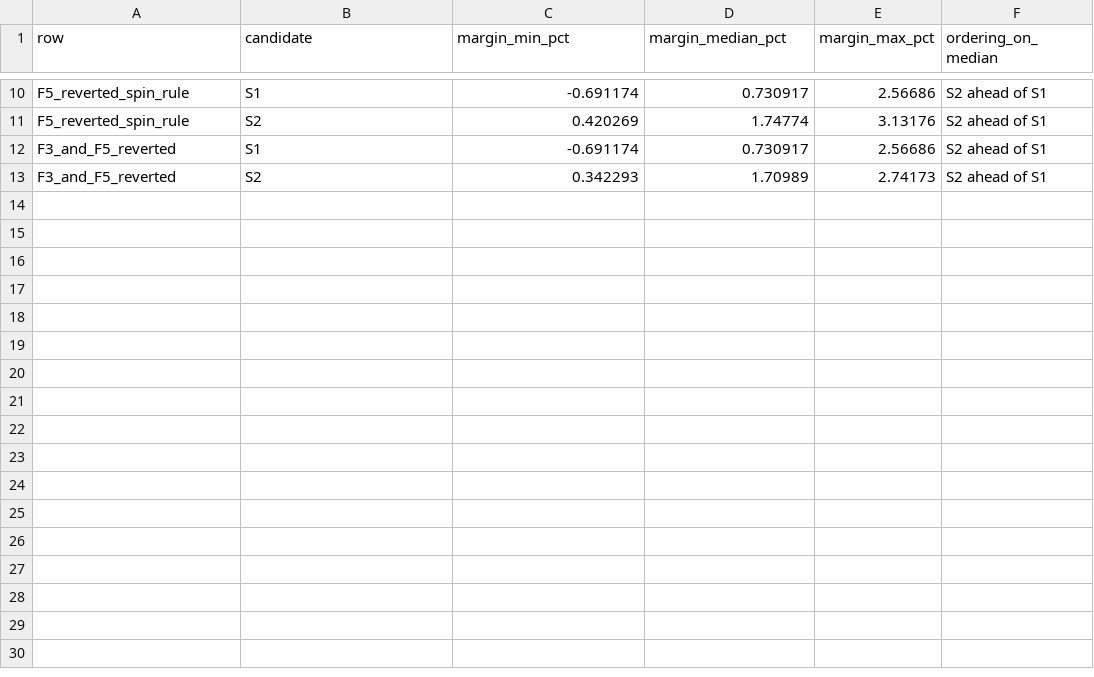
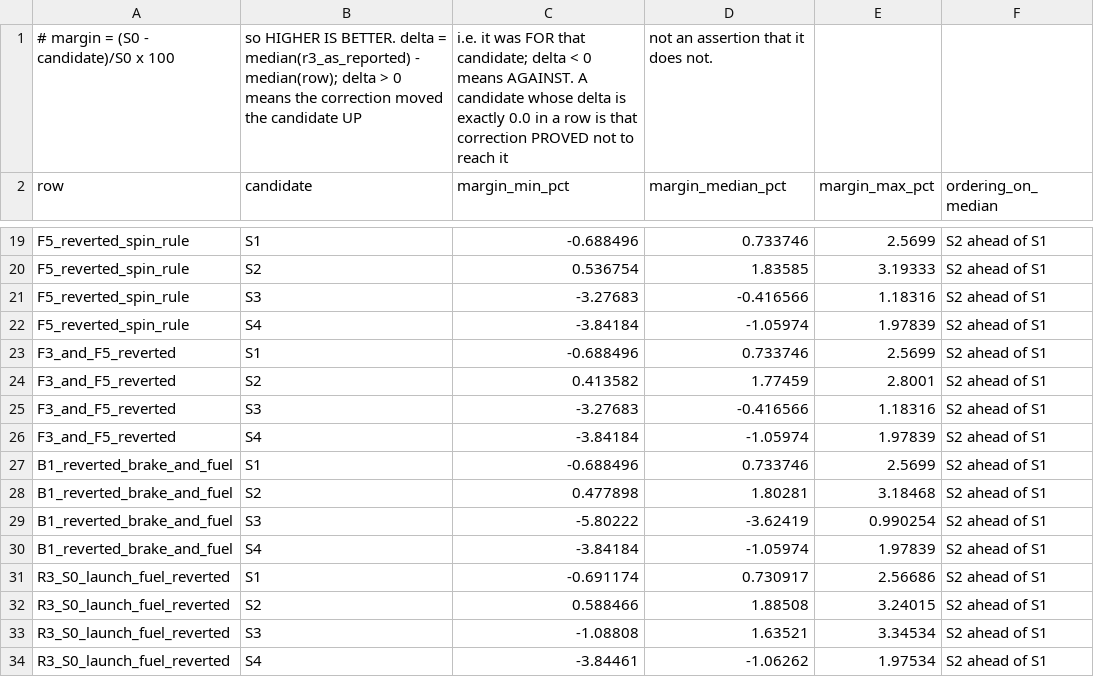
Before and after one commit to valimenai-ux/project-volt, a CSV file: WS8_semi_architecture/data/one_factor_s1_vs_s2.csv, drawn as a sheet; only a part is shown, gaps mark what is left out; addresses are those after the commit; the diff covers the shown part only; the diff names each change by its address in the sheet, - before the commit and + after, or states it on an @@ line.

```diff
--- a/WS8_semi_architecture/data/one_factor_s1_vs_s2.csv
+++ b/WS8_semi_architecture/data/one_factor_s1_vs_s2.csv
+row 1: # margin = (S0 - candidate)/S0 x 100 | so HIGHER IS BETTER. delta = median(r3_as_reported) - median(row); delta > 0 means the correction moved the candidate UP | i.e. it was FOR that candidate; delta < 0 means AGAINST. A candidate whose delta is exactly 0.0 in a row is that correction PROVED not to reach it | not an assertion that it does not.
-C19 (margin_min_pct): -0.691174
+C19 (margin_min_pct): -0.688496
-D19 (margin_median_pct): 0.730917
+D19 (margin_median_pct): 0.733746
-E19 (margin_max_pct): 2.56686
+E19 (margin_max_pct): 2.5699
-C20 (margin_min_pct): 0.420269
+C20 (margin_min_pct): 0.536754
-D20 (margin_median_pct): 1.74774
+D20 (margin_median_pct): 1.83585
-E20 (margin_max_pct): 3.13176
+E20 (margin_max_pct): 3.19333
+row 21: F5_reverted_spin_rule | S3 | -3.27683 | -0.416566 | 1.18316 | S2 ahead of S1
+row 22: F5_reverted_spin_rule | S4 | -3.84184 | -1.05974 | 1.97839 | S2 ahead of S1
-C23 (margin_min_pct): -0.691174
+C23 (margin_min_pct): -0.688496
-D23 (margin_median_pct): 0.730917
+D23 (margin_median_pct): 0.733746
-E23 (margin_max_pct): 2.56686
+E23 (margin_max_pct): 2.5699
-C24 (margin_min_pct): 0.342293
+C24 (margin_min_pct): 0.413582
-D24 (margin_median_pct): 1.70989
+D24 (margin_median_pct): 1.77459
-E24 (margin_max_pct): 2.74173
+E24 (margin_max_pct): 2.8001
+row 25: F3_and_F5_reverted | S3 | -3.27683 | -0.416566 | 1.18316 | S2 ahead of S1
+row 26: F3_and_F5_reverted | S4 | -3.84184 | -1.05974 | 1.97839 | S2 ahead of S1
+row 27: B1_reverted_brake_and_fuel | S1 | -0.688496 | 0.733746 | 2.5699 | S2 ahead of S1
+row 28: B1_reverted_brake_and_fuel | S2 | 0.477898 | 1.80281 | 3.18468 | S2 ahead of S1
+row 29: B1_reverted_brake_and_fuel | S3 | -5.80222 | -3.62419 | 0.990254 | S2 ahead of S1
+row 30: B1_reverted_brake_and_fuel | S4 | -3.84184 | -1.05974 | 1.97839 | S2 ahead of S1
+row 31: R3_S0_launch_fuel_reverted | S1 | -0.691174 | 0.730917 | 2.56686 | S2 ahead of S1
+row 32: R3_S0_launch_fuel_reverted | S2 | 0.588466 | 1.88508 | 3.24015 | S2 ahead of S1
+row 33: R3_S0_launch_fuel_reverted | S3 | -1.08808 | 1.63521 | 3.34534 | S2 ahead of S1
+row 34: R3_S0_launch_fuel_reverted | S4 | -3.84461 | -1.06262 | 1.97534 | S2 ahead of S1
```
Also changed, not shown: 10 added rows, 2 removed rows and 18 edited cells elsewhere in this file, WS8_semi_architecture/data/candidate_runs.csv, WS8_semi_architecture/data/fleet_mission.csv, 16 other files.
